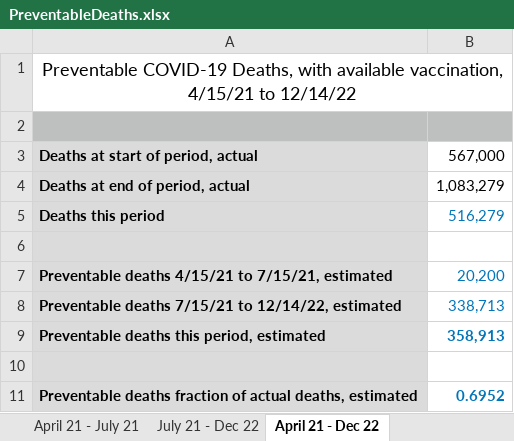
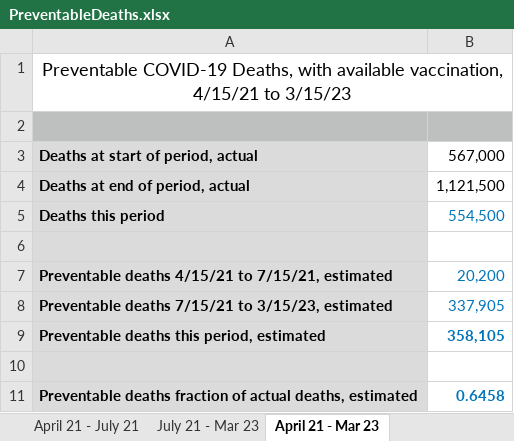
Before and after one commit to ChuckConnell/articles, an Excel workbook: PreventableDeaths.xlsx, sheet April 21 - Mar 23, drawn as a sheet; values as stored, in another font and other column widths than the file's, no borders; removed rows and columns are numbered as before the commit, all else as after; the diff names each change by its address in the sheet, - before the commit and + after, or states it on an @@ line.

```diff
--- a/PreventableDeaths.xlsx (sheet April 21 - Mar 23)
+++ b/PreventableDeaths.xlsx (sheet April 21 - Mar 23)
-sheet tab: July 21 - Dec 22
+sheet tab: July 21 - Mar 23
-sheet tab: April 21 - Dec 22
+sheet tab: April 21 - Mar 23
-A1: …4/15/21 to 12/14/22
+A1: …4/15/21 to 3/15/23
-B4: 1,083,279
+B4: 1,121,500
-B5: 516,279
+B5: 554,500
-row 8: Preventable deaths 7/15/21 to 12/14/22, estimated | 338,713
+row 8: Preventable deaths 7/15/21 to 3/15/23, estimated | 337,905
-B9: 358,913
+B9: 358,105
-B11: 0.6952
+B11: 0.6458
```
Also changed, not shown: sheet July 21 - Mar 23, formulas that keep their value, 4 other files.
